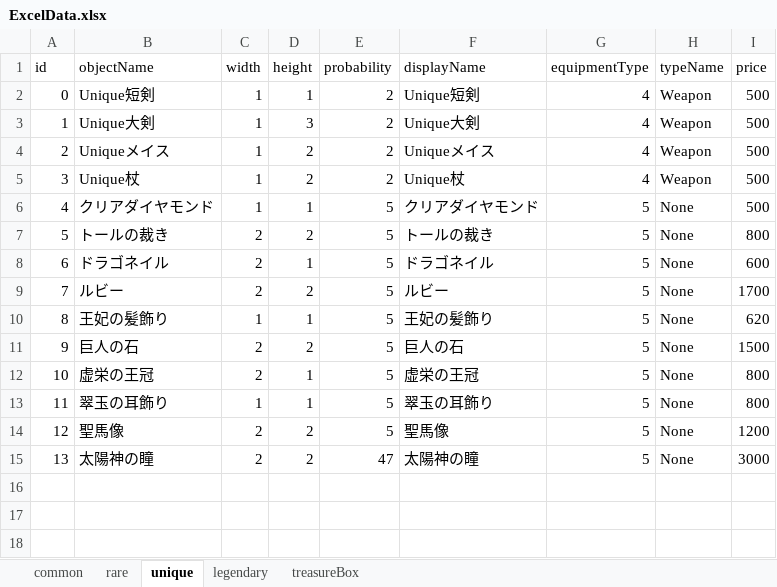
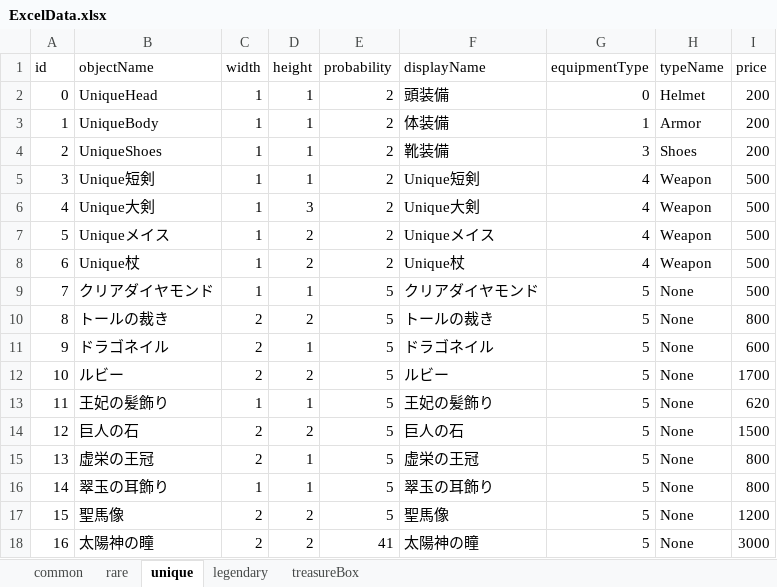
Before and after one commit to IdaKyosuke/Game_Team, an Excel workbook: FPS_Test/Assets/Excel/ExcelData.xlsx, sheet unique, drawn as a sheet; values as stored, in another font and other column widths than the file's, no borders; addresses are those after the commit; the diff names each change by its address in the sheet, - before the commit and + after, or states it on an @@ line.

```diff
--- a/FPS_Test/Assets/Excel/ExcelData.xlsx (sheet unique)
+++ b/FPS_Test/Assets/Excel/ExcelData.xlsx (sheet unique)
+row 2: 0 | UniqueHead | 1 | 1 | 2 | 頭装備 | 0 | Helmet | 200
+row 3: 1 | UniqueBody | 1 | 1 | 2 | 体装備 | 1 | Armor | 200
+row 4: 2 | UniqueShoes | 1 | 1 | 2 | 靴装備 | 3 | Shoes | 200
@@ column A (id) renumbered from row 5 down @@
-E18 (probability): 47
+E18 (probability): 41
```
Also changed, not shown: sheet legendary, sheet rare, formulas that keep their value, 40 other files.
